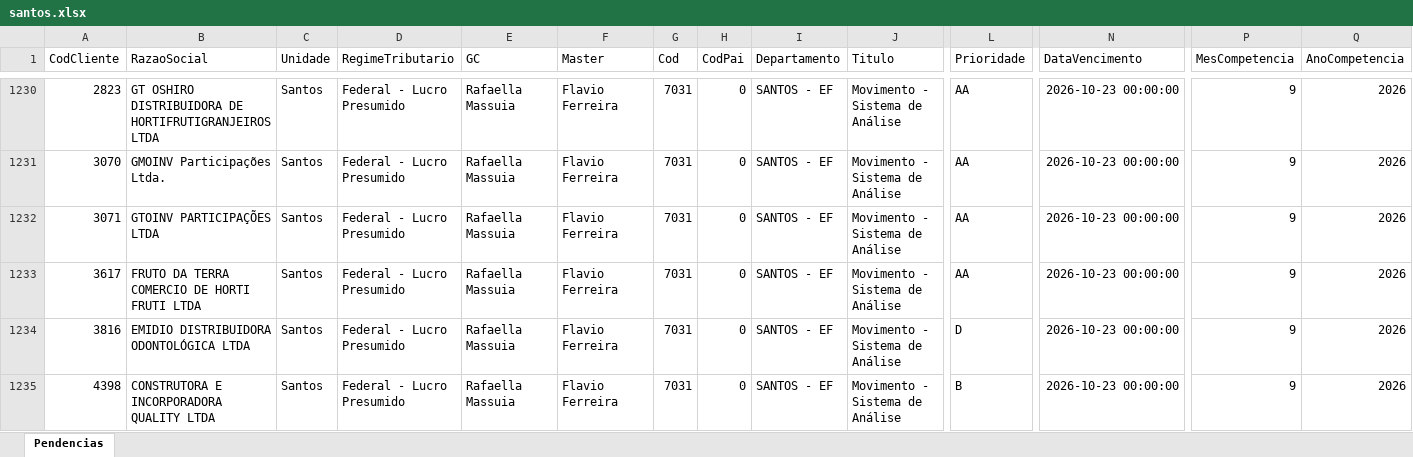
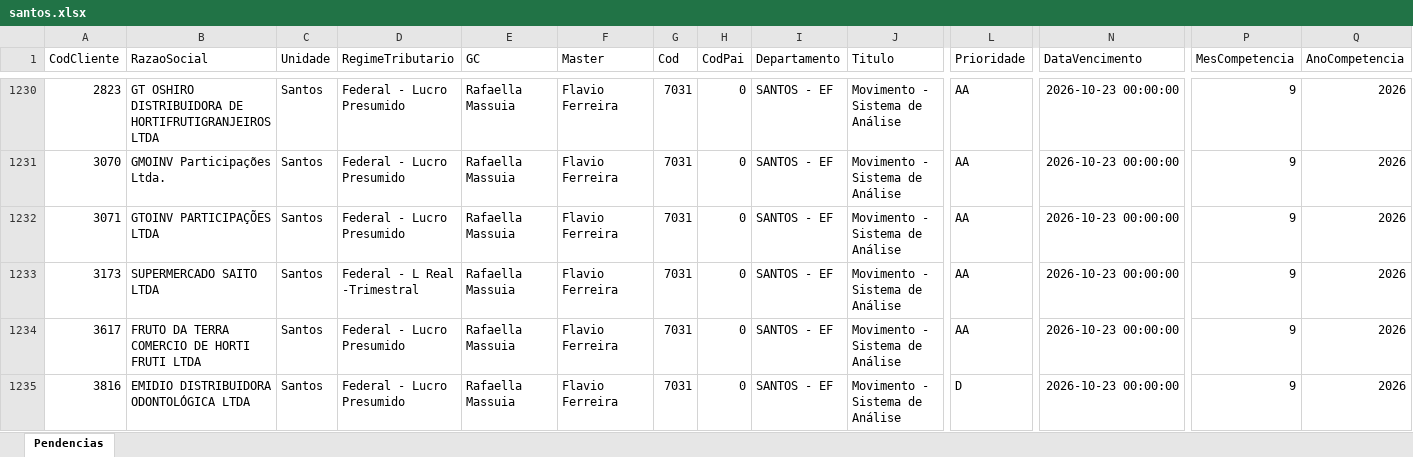
Before and after one commit to Controladoria-MG/Tarefas-baixadas, an Excel workbook: data/base/santos.xlsx, sheet Pendencias, drawn as a sheet; only a part is shown, gaps mark what is left out; the shorter side is filled out with more unchanged rows; values as stored, in another font and other column widths than the file's, no borders; rows hold the shown columns only; the diff names each change by its address in the sheet, - before the commit and + after, or states it on an @@ line.

```diff
--- a/data/base/santos.xlsx (sheet Pendencias)
+++ b/data/base/santos.xlsx (sheet Pendencias)
+row 1233: 3173 | SUPERMERCADO SAITO LTDA | Santos | Federal - L Real -Trimestral | Rafaella Massuia | Flavio Ferreira | 7031 | 0 | SANTOS - EF | Movimento - Sistema de Análise | AA | 2026-10-23 00:00:00 | 9 | 2026
```
Also changed, not shown: data/base/goias.xlsx, data/base/rio_de_janeiro.xlsx, 2 other files.
